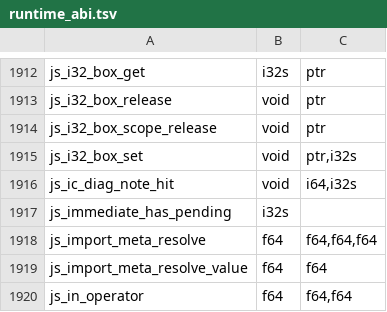
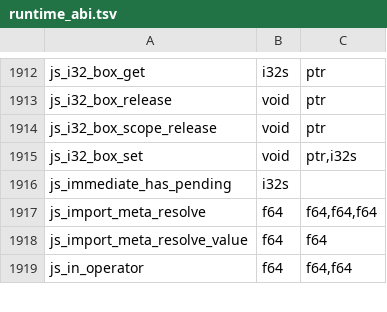
Before and after one commit to PerryTS/perry, a TSV file: crates/perry-codegen/src/wasm32/runtime_abi.tsv, drawn as a sheet; only a part is shown, gaps mark what is left out.

Commit message:
hot_diag: retire PERRY_IC_DIAG
The IC-miss instrument had no caller left: ic_note, ic_note_prime,
ic_note_hit and js_ic_diag_note_hit were referenced only inside
hot_diag.rs, so an armed run wrote an empty report. Remove the
instrument, its knob from the hot-diag lists (runtime, compiler,
build-cache test, rtlink test), its wasm ABI row, its GC root-holder
entry and its uses in the miss-read lane scripts.

```diff
--- a/crates/perry-codegen/src/wasm32/runtime_abi.tsv
+++ b/crates/perry-codegen/src/wasm32/runtime_abi.tsv
@@ -1915,3 +1915,2 @@ js_i32_box_scope_release	void	ptr
 js_i32_box_set	void	ptr,i32s
-js_ic_diag_note_hit	void	i64,i32s
 js_immediate_has_pending	i32s	
```
Also changed, not shown: 12 other files.
